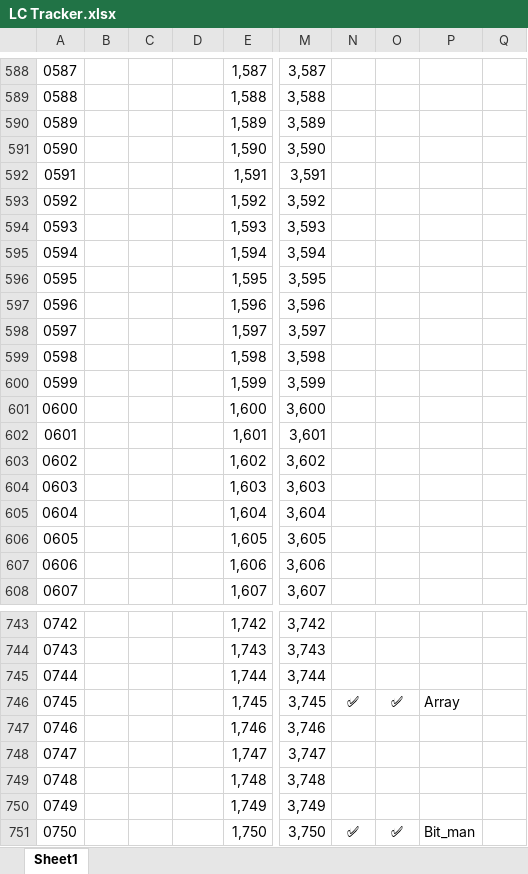
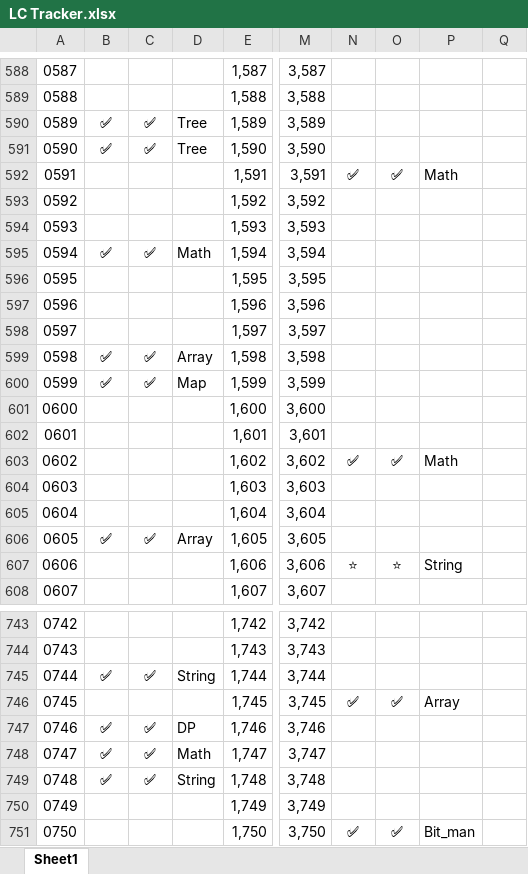
Before and after one commit to shikhar-mutta/Leetcode-Practice, an Excel workbook: LC Tracker.xlsx, sheet Sheet1, drawn as a sheet; only a part is shown, gaps mark what is left out; values as stored, in another font and other column widths than the file's, no borders; the diff covers the shown part only; the diff names each change by its address in the sheet, - before the commit and + after, or states it on an @@ line.

```diff
--- a/LC Tracker.xlsx (sheet Sheet1)
+++ b/LC Tracker.xlsx (sheet Sheet1)
-B590:B591: (empty)
+B590:B591: ✅
-C590:C591: (empty)
+C590:C591: ✅
-D590:D591: (empty)
+D590:D591: Tree
-N592: (empty)
+N592: ✅
-O592: (empty)
+O592: ✅
-P592: (empty)
+P592: Math
-B595: (empty)
+B595: ✅
-C595: (empty)
+C595: ✅
-D595: (empty)
+D595: Math
-B599:B600: (empty)
+B599:B600: ✅
-C599:C600: (empty)
+C599:C600: ✅
-D599: (empty)
+D599: Array
-D600: (empty)
+D600: Map
-N603: (empty)
+N603: ✅
-O603: (empty)
+O603: ✅
-P603: (empty)
+P603: Math
-B606: (empty)
+B606: ✅
-C606: (empty)
+C606: ✅
-D606: (empty)
+D606: Array
-N607: (empty)
+N607: ⭐
-O607: (empty)
+O607: ⭐
-P607: (empty)
+P607: String
-B745: (empty)
+B745: ✅
-C745: (empty)
+C745: ✅
-D745: (empty)
+D745: String
-B747:B749: (empty)
+B747:B749: ✅
-C747:C749: (empty)
+C747:C749: ✅
-D747: (empty)
+D747: DP
-D748: (empty)
+D748: Math
-D749: (empty)
+D749: String
```
Also changed, not shown: 261 edited cells elsewhere in this sheet, 11 other files.
